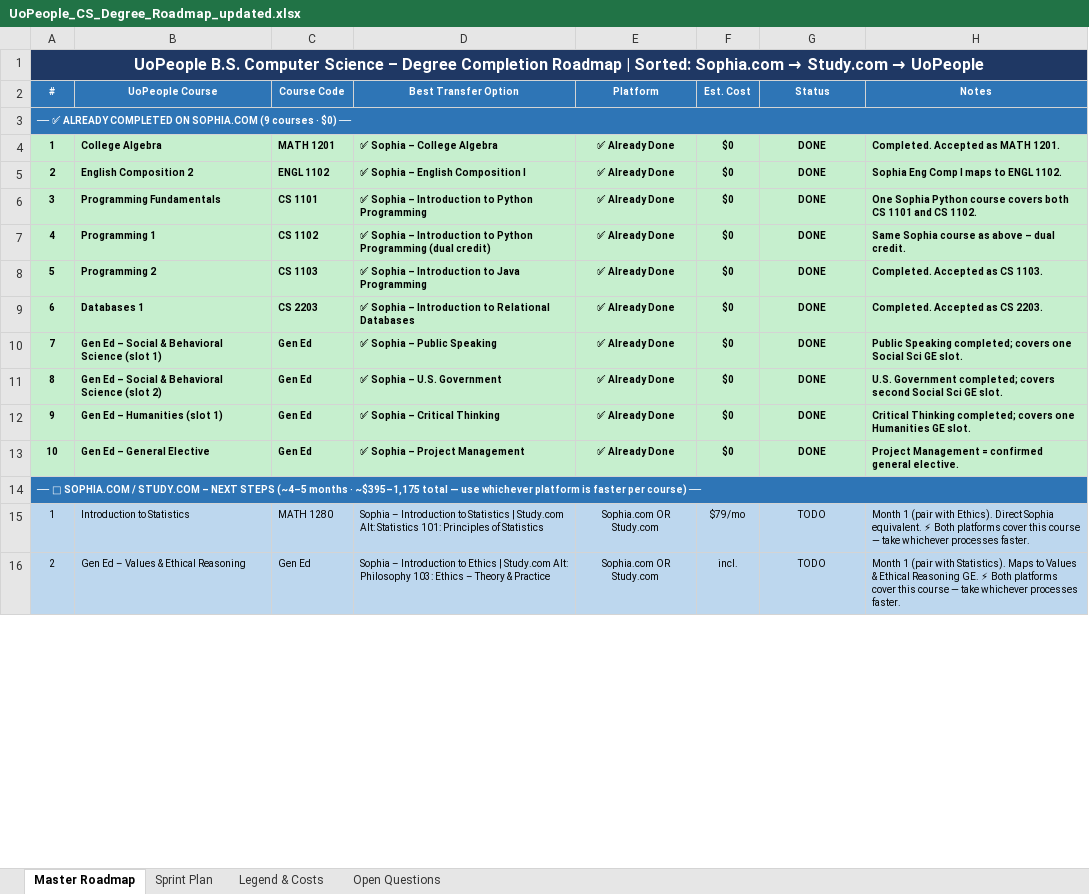
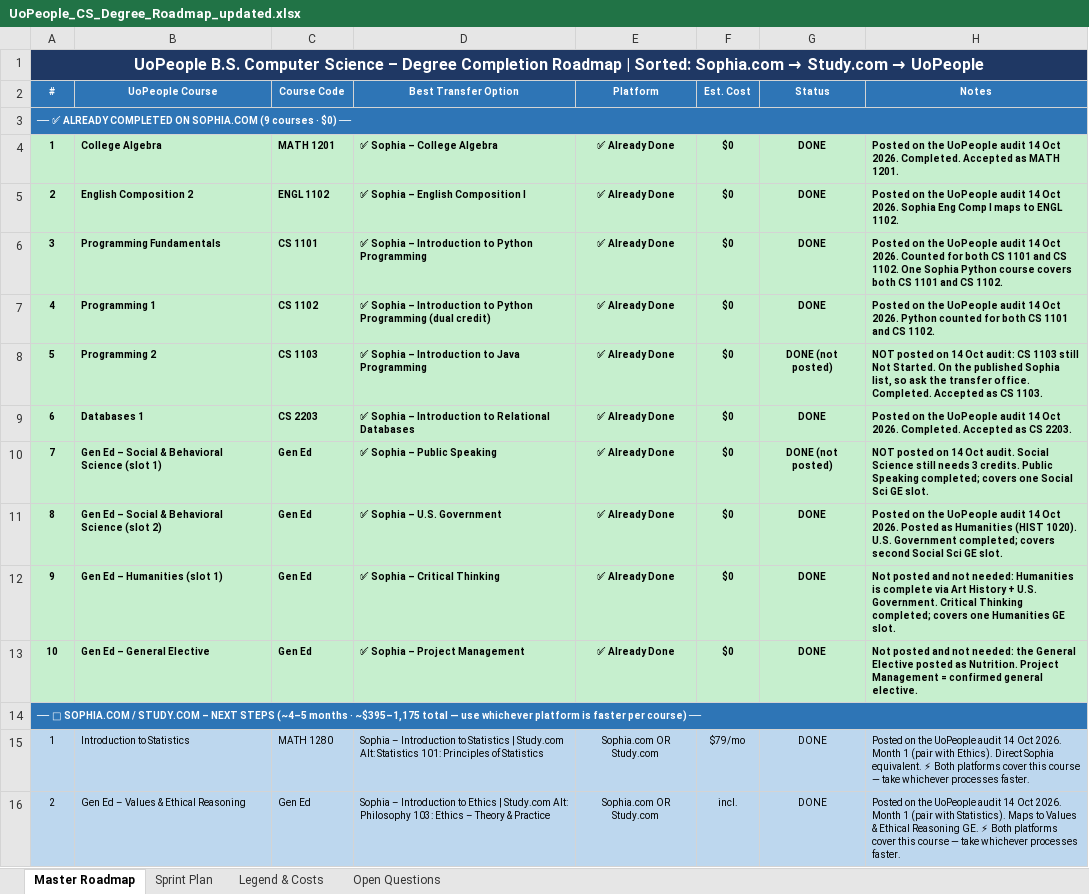
Before and after one commit to adidaz247/UoP, an Excel workbook: UoPeople_CS_Degree_Roadmap_updated.xlsx, sheet Master Roadmap, drawn as a sheet; only a part is shown; values as stored, in another font and other column widths than the file's, no borders; the diff covers the shown part only; the diff names each change by its address in the sheet, - before the commit and + after, or states it on an @@ line.

```diff
--- a/UoPeople_CS_Degree_Roadmap_updated.xlsx (sheet Master Roadmap)
+++ b/UoPeople_CS_Degree_Roadmap_updated.xlsx (sheet Master Roadmap)
-H4 (Notes): Completed. Accepted…
+H4 (Notes): Posted on the UoPeople audit 14 Oct 2026. Completed. Accepted…
-H5 (Notes): Sophia Eng…
+H5 (Notes): Posted on the UoPeople audit 14 Oct 2026. Sophia Eng…
-H6 (Notes): One Sophia…
+H6 (Notes): Posted on the UoPeople audit 14 Oct 2026. Counted for both CS 1101 and CS 1102. One Sophia…
-H7 (Notes): Same Sophia course as above – dual credit.
+H7 (Notes): Posted on the UoPeople audit 14 Oct 2026. Python counted for both CS 1101 and CS 1102.
-G8 (Status): DONE
+G8 (Status): DONE (not posted)
-H8 (Notes): Completed. Accepted…
+H8 (Notes): NOT posted on 14 Oct audit: CS 1103 still Not Started. On the published Sophia list, so ask the transfer office. Completed. Accepted…
-H9 (Notes): Completed. Accepted…
+H9 (Notes): Posted on the UoPeople audit 14 Oct 2026. Completed. Accepted…
-G10 (Status): DONE
+G10 (Status): DONE (not posted)
-H10 (Notes): Public Speaking…
+H10 (Notes): NOT posted on 14 Oct audit. Social Science still needs 3 credits. Public Speaking…
-H11 (Notes): U.S. Government…
+H11 (Notes): Posted on the UoPeople audit 14 Oct 2026. Posted as Humanities (HIST 1020). U.S. Government…
-H12 (Notes): Critical Thinking…
+H12 (Notes): Not posted and not needed: Humanities is complete via Art History + U.S. Government. Critical Thinking…
-H13 (Notes): Project Management…
+H13 (Notes): Not posted and not needed: the General Elective posted as Nutrition. Project Management…
-G15:G16 (Status): TODO
+G15:G16 (Status): DONE
-H15 (Notes): Month 1…
+H15 (Notes): Posted on the UoPeople audit 14 Oct 2026. Month 1…
-H16 (Notes): Month 1…
+H16 (Notes): Posted on the UoPeople audit 14 Oct 2026. Month 1…
```
Also changed, not shown: 1 added row, 1 removed row and 31 edited cells elsewhere in this sheet, sheet Sprint Plan, sheet Legend & Costs, sheet Open Questions, 2 other files.
